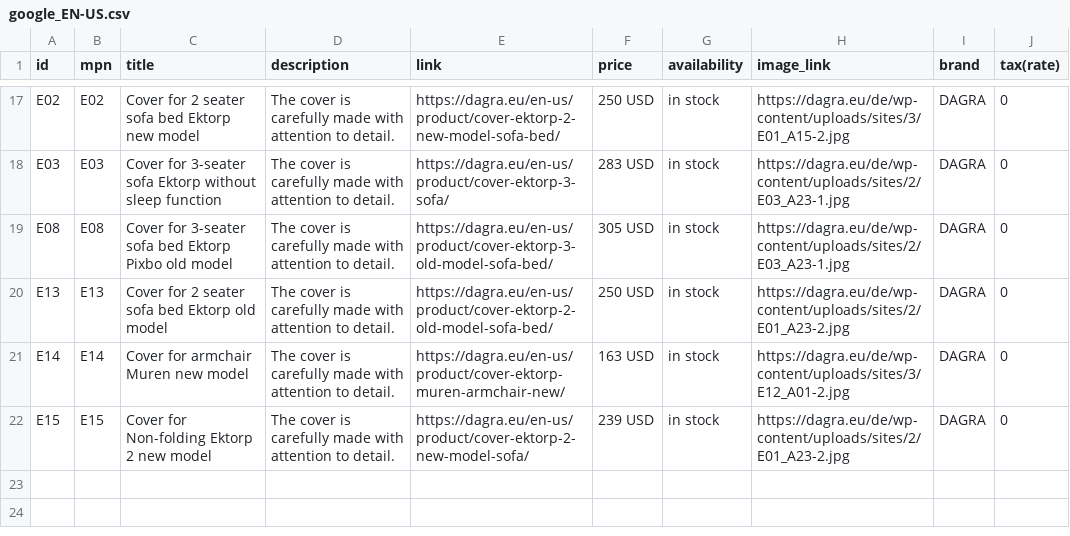
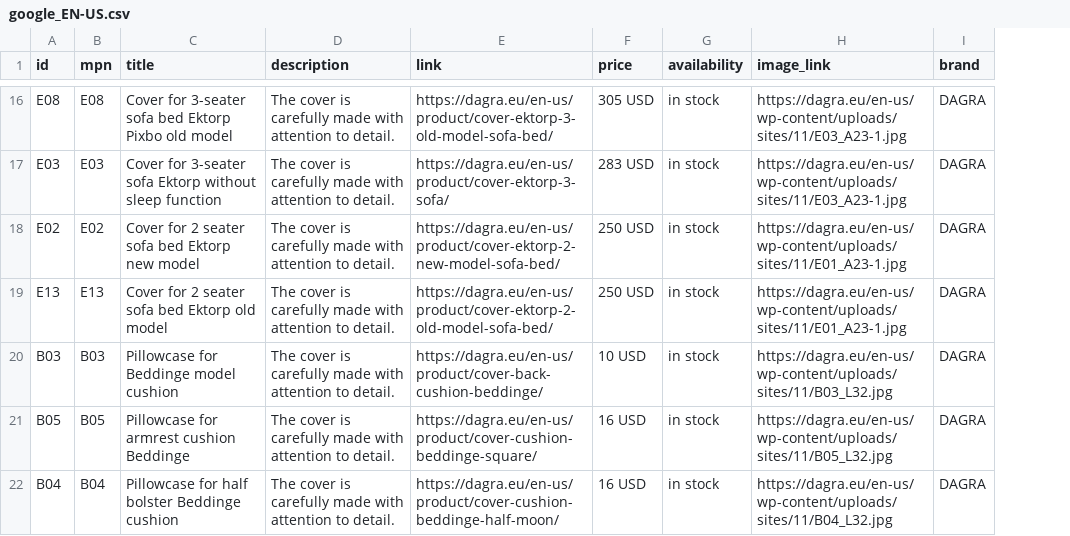
Before and after one commit to DAGRAEU/ProductFeed, a CSV file: google_EN-US.csv, drawn as a sheet; only a part is shown, gaps mark what is left out; removed rows and columns are numbered as before the commit, all else as after; the diff covers the shown part only; the diff names each change by its address in the sheet, - before the commit and + after, or states it on an @@ line.

```diff
--- a/google_EN-US.csv
+++ b/google_EN-US.csv
-column J (tax(rate)), rows 17-22: all 0
-A16 (id): E02
+A16 (id): E08
-B16 (mpn): E02
+B16 (mpn): E08
-C16 (title): Cover for 2 seater sofa bed Ektorp new model
+C16 (title): Cover for 3-seater sofa bed Ektorp Pixbo old model
-E16 (link): https://dagra.eu/en-us/product/cover-ektorp-2-new-model-sofa-bed/
+E16 (link): https://dagra.eu/en-us/product/cover-ektorp-3-old-model-sofa-bed/
-F16 (price): 250 USD
+F16 (price): 305 USD
-H16 (image_link): https://dagra.eu/de/wp-content/uploads/sites/3/E01_A15-2.jpg
+H16 (image_link): https://dagra.eu/en-us/wp-content/uploads/sites/11/E03_A23-1.jpg
-H17 (image_link): https://dagra.eu/de/wp-content/uploads/sites/2/E03_A23-1.jpg
+H17 (image_link): https://dagra.eu/en-us/wp-content/uploads/sites/11/E03_A23-1.jpg
-A18 (id): E08
+A18 (id): E02
-B18 (mpn): E08
+B18 (mpn): E02
-C18 (title): Cover for 3-seater sofa bed Ektorp Pixbo old model
+C18 (title): Cover for 2 seater sofa bed Ektorp new model
-E18 (link): https://dagra.eu/en-us/product/cover-ektorp-3-old-model-sofa-bed/
+E18 (link): https://dagra.eu/en-us/product/cover-ektorp-2-new-model-sofa-bed/
-F18 (price): 305 USD
+F18 (price): 250 USD
-H18 (image_link): https://dagra.eu/de/wp-content/uploads/sites/2/E03_A23-1.jpg
+H18 (image_link): https://dagra.eu/en-us/wp-content/uploads/sites/11/E01_A23-1.jpg
-H19 (image_link): https://dagra.eu/de/wp-content/uploads/sites/2/E01_A23-2.jpg
+H19 (image_link): https://dagra.eu/en-us/wp-content/uploads/sites/11/E01_A23-1.jpg
+row 20: B03 | B03 | Pillowcase for Beddinge model cushion | The cover is carefully made with attention to detail. | https://dagra.eu/en-us/product/cover-back-cushion-beddinge/ | 10 USD | in stock | https://dagra.eu/en-us/wp-content/uploads/sites/11/B03_L32.jpg | DAGRA
-A21 (id): E14
+A21 (id): B05
-B21 (mpn): E14
+B21 (mpn): B05
-C21 (title): Cover for armchair Muren new model
+C21 (title): Pillowcase for armrest cushion Beddinge
-E21 (link): https://dagra.eu/en-us/product/cover-ektorp-muren-armchair-new/
+E21 (link): https://dagra.eu/en-us/product/cover-cushion-beddinge-square/
-F21 (price): 163 USD
+F21 (price): 16 USD
-H21 (image_link): https://dagra.eu/de/wp-content/uploads/sites/3/E12_A01-2.jpg
+H21 (image_link): https://dagra.eu/en-us/wp-content/uploads/sites/11/B05_L32.jpg
-A22 (id): E15
+A22 (id): B04
-B22 (mpn): E15
+B22 (mpn): B04
-C22 (title): Cover for Non-folding Ektorp 2 new model
+C22 (title): Pillowcase for half bolster Beddinge cushion
-E22 (link): https://dagra.eu/en-us/product/cover-ektorp-2-new-model-sofa/
+E22 (link): https://dagra.eu/en-us/product/cover-cushion-beddinge-half-moon/
-F22 (price): 239 USD
+F22 (price): 16 USD
-H22 (image_link): https://dagra.eu/de/wp-content/uploads/sites/2/E01_A23-2.jpg
+H22 (image_link): https://dagra.eu/en-us/wp-content/uploads/sites/11/B04_L32.jpg
```
Also changed, not shown: 1 removed row and 26 edited cells elsewhere in this file.
